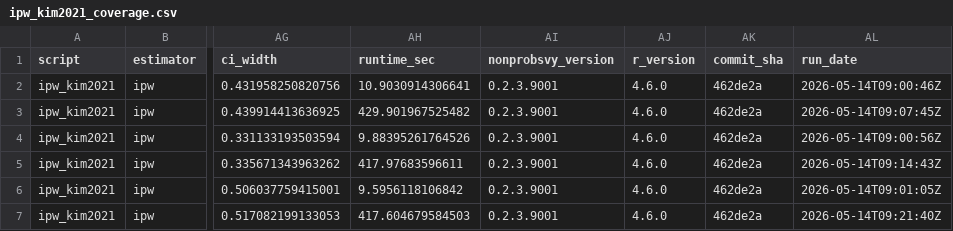
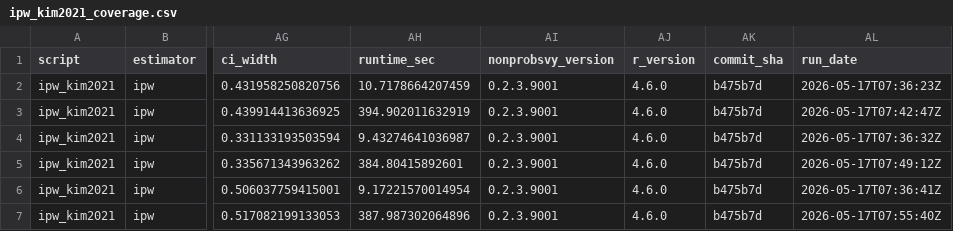
Before and after one commit to ncn-foreigners/nonprobsvy-coverage, a CSV file: results/ipw/ipw_kim2021_coverage.csv, drawn as a sheet; only a part is shown, gaps mark what is left out; the diff names each change by its address in the sheet, - before the commit and + after, or states it on an @@ line.

```diff
--- a/results/ipw/ipw_kim2021_coverage.csv
+++ b/results/ipw/ipw_kim2021_coverage.csv
-AH2 (runtime_sec): 10.9030914306641
+AH2 (runtime_sec): 10.7178664207459
-AK2:AK7 (commit_sha): 462de2a
+AK2:AK7 (commit_sha): b475b7d
-AL2 (run_date): 2026-05-14T09:00:46Z
+AL2 (run_date): 2026-05-17T07:36:23Z
-AH3 (runtime_sec): 429.901967525482
+AH3 (runtime_sec): 394.902011632919
-AL3 (run_date): 2026-05-14T09:07:45Z
+AL3 (run_date): 2026-05-17T07:42:47Z
-AH4 (runtime_sec): 9.88395261764526
+AH4 (runtime_sec): 9.43274641036987
-AL4 (run_date): 2026-05-14T09:00:56Z
+AL4 (run_date): 2026-05-17T07:36:32Z
-AH5 (runtime_sec): 417.97683596611
+AH5 (runtime_sec): 384.80415892601
-AL5 (run_date): 2026-05-14T09:14:43Z
+AL5 (run_date): 2026-05-17T07:49:12Z
-AH6 (runtime_sec): 9.5956118106842
+AH6 (runtime_sec): 9.17221570014954
-AL6 (run_date): 2026-05-14T09:01:05Z
+AL6 (run_date): 2026-05-17T07:36:41Z
-AH7 (runtime_sec): 417.604679584503
+AH7 (runtime_sec): 387.987302064896
-AL7 (run_date): 2026-05-14T09:21:40Z
+AL7 (run_date): 2026-05-17T07:55:40Z
```
Also changed, not shown: results/ipw/ipw_gee_coverage.csv, results/ipw/ipw_gee_metadata.csv, 5 other files.
